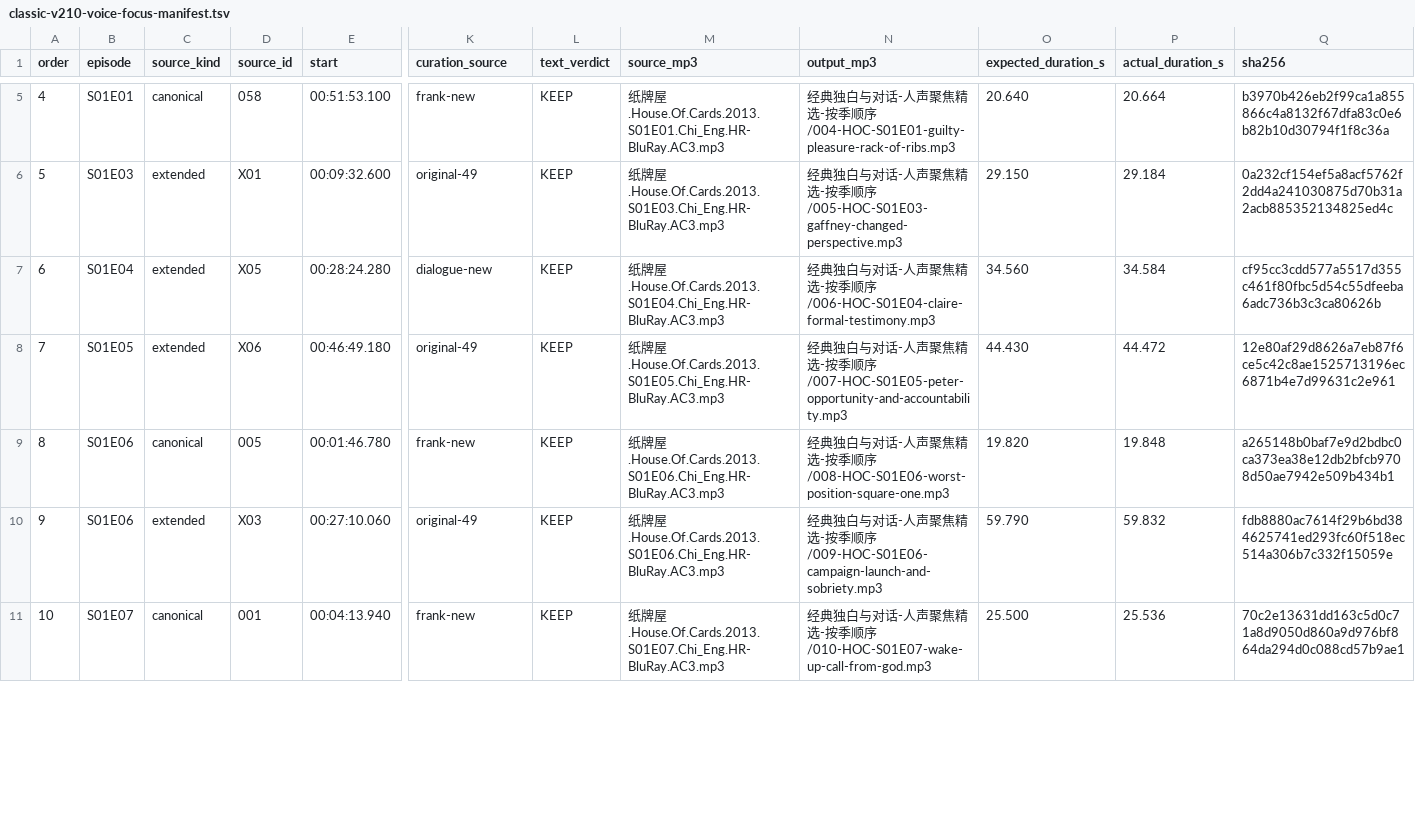
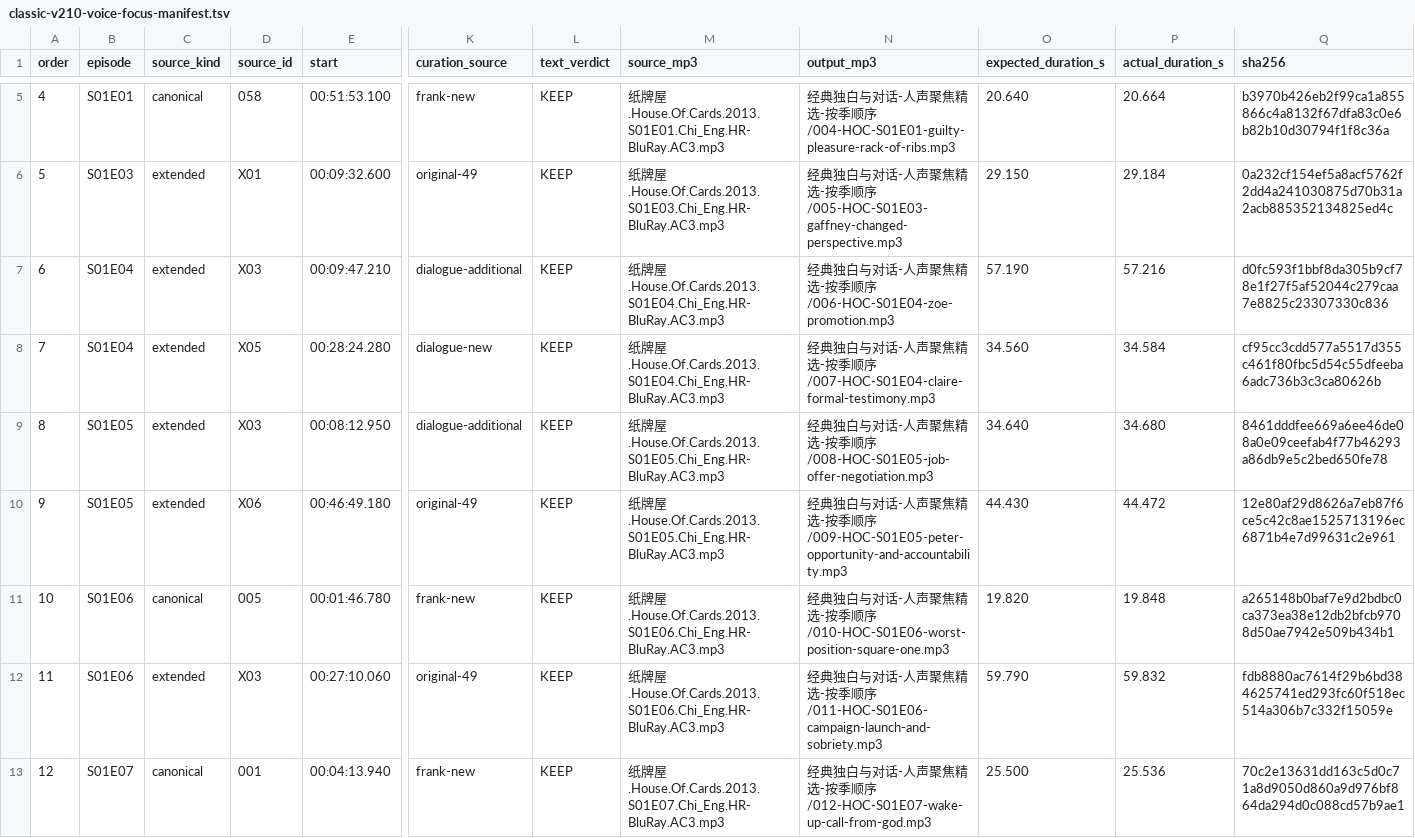
Before and after one commit to Nobodylesszb/house-of-cards-audio, a TSV file: classic-v210-voice-focus-manifest.tsv, drawn as a sheet; only a part is shown, gaps mark what is left out; addresses are those after the commit; rows hold the shown columns only; the diff covers the shown part only; the diff names each change by its address in the sheet, - before the commit and + after, or states it on an @@ line.

Commit message:
Make complete learnable exchanges part of the curated edition
The user wants dialogue as well as Frank monologues in the same listening package. Seven additional complete exchanges were selected from reviewed episode timelines and included in the season-ordered edition, while one-way or boundary-uncertain candidates remain out.

Constraint: Preserve the existing MP3 editions and keep the v2.10 derivative flat package local.

Rejected: Add every dialogue candidate | several lack a complete turn or have multi-speaker boundary risk.

Confidence: medium

Scope-risk: narrow

Tested: 73 files decoded; duration and peak checks passed; local copy hashes match manifest.

Not-tested: Per-clip human listening for speech artefacts or speaker changes.

```diff
--- a/classic-v210-voice-focus-manifest.tsv
+++ b/classic-v210-voice-focus-manifest.tsv
+row 7: 6 | S01E04 | extended | X03 | 00:09:47.210 | dialogue-additional | KEEP | 纸牌屋.House.Of.Cards.2013.S01E04.Chi_Eng.HR-BluRay.AC3.mp3 | 经典独白与对话-人声聚焦精选-按季顺序/006-HOC-S01E04-zoe-promotion.mp3 | 57.190 | 57.216 | d0fc593f1bbf8da305b9cf78e1f27f5af52044c279caa7e8825c23307330c836
@@ column A (order) renumbered from row 8 down @@
-N8 (output_mp3): …顺序/006-HOC-S01E04-claire-formal-testimony.mp3
+N8 (output_mp3): …顺序/007-HOC-S01E04-claire-formal-testimony.mp3
+row 9: 8 | S01E05 | extended | X03 | 00:08:12.950 | dialogue-additional | KEEP | 纸牌屋.House.Of.Cards.2013.S01E05.Chi_Eng.HR-BluRay.AC3.mp3 | 经典独白与对话-人声聚焦精选-按季顺序/008-HOC-S01E05-job-offer-negotiation.mp3 | 34.640 | 34.680 | 8461dddfee669a6ee46de08a0e09ceefab4f77b46293a86db9e5c2bed650fe78
-N10 (output_mp3): …顺序/007-HOC-S01E05-peter-opportunity-and-accountability.mp3
+N10 (output_mp3): …顺序/009-HOC-S01E05-peter-opportunity-and-accountability.mp3
-N11 (output_mp3): …顺序/008-HOC-S01E06-worst-position-square-one.mp3
+N11 (output_mp3): …顺序/010-HOC-S01E06-worst-position-square-one.mp3
-N12 (output_mp3): …顺序/009-HOC-S01E06-campaign-launch-and-sobriety.mp3
+N12 (output_mp3): …顺序/011-HOC-S01E06-campaign-launch-and-sobriety.mp3
-N13 (output_mp3): …顺序/010-HOC-S01E07-wake-up-call-from-god.mp3
+N13 (output_mp3): …顺序/012-HOC-S01E07-wake-up-call-from-god.mp3
```
Also changed, not shown: 5 added rows and 56 edited cells elsewhere in this file, classic-v210-voice-focus-selection.tsv, 1 other file.
